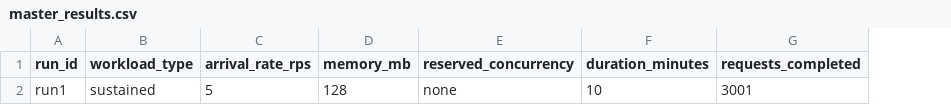
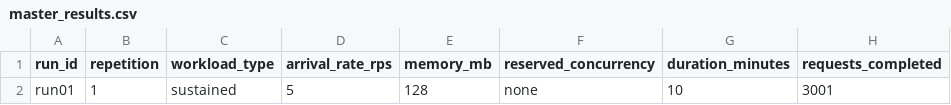
Before and after one commit to SaadTheBaad/seng533-group15-lambda-performance, a CSV file: results/master_results.csv, drawn as a sheet; only a part is shown; the diff names each change by its address in the sheet, - before the commit and + after, or states it on an @@ line.

```diff
--- a/results/master_results.csv
+++ b/results/master_results.csv
+column B (repetition), row 2: 1
-A2 (run_id): run1
+A2 (run_id): run01
```
Also changed, not shown: 1 other file.
